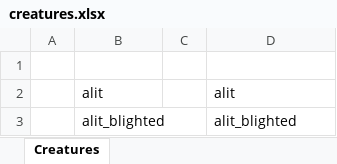
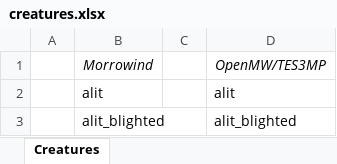
Before and after one commit to Rolf-TES/tes3-data, an Excel workbook: creatures.xlsx, sheet Creatures, drawn as a sheet; only a part is shown; values as stored, in another font and other column widths than the file's, no borders; the diff names each change by its address in the sheet, - before the commit and + after, or states it on an @@ line.

Commit message:
Add files via upload

```diff
--- a/creatures.xlsx (sheet Creatures)
+++ b/creatures.xlsx (sheet Creatures)
-row 1: (empty)
+row 1:  | Morrowind |  | OpenMW/TES3MP
```
